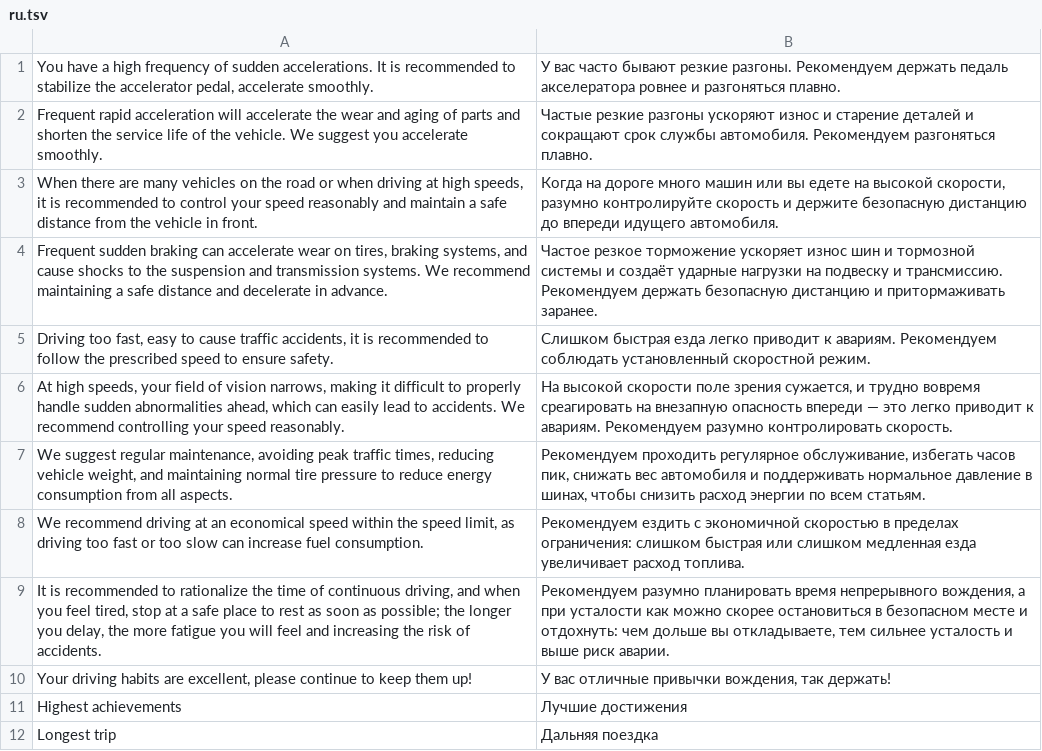
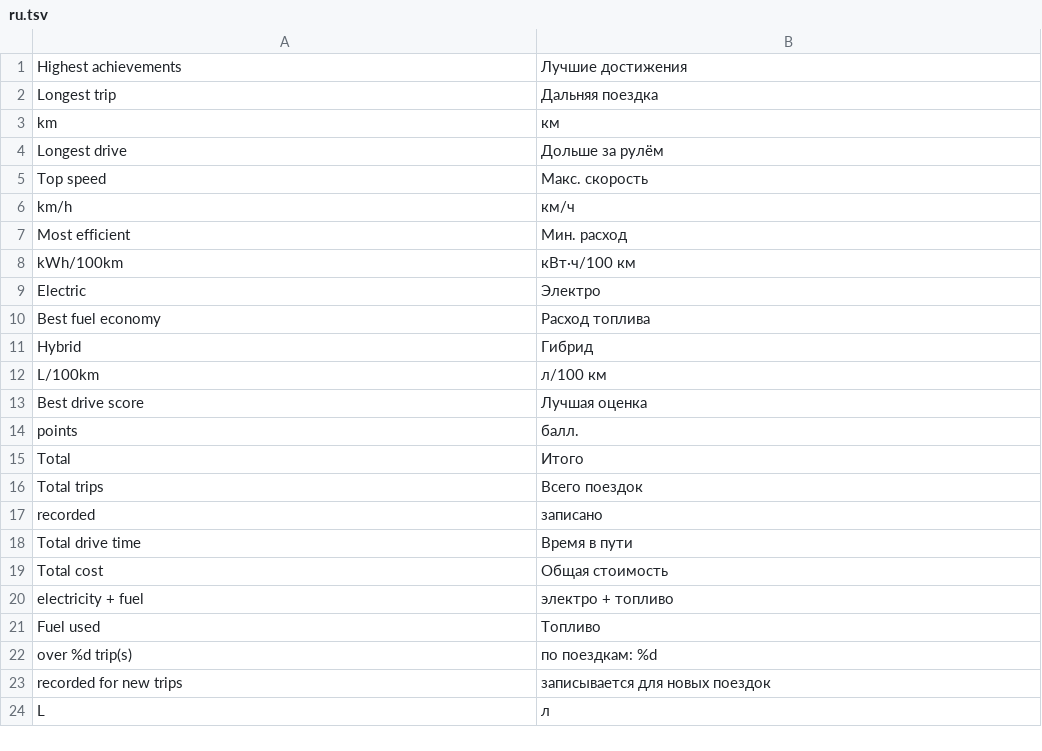
Before and after one commit to 3freet/Trip-Recorder-NG, a TSV file: assets/ru.tsv, drawn as a sheet; only a part is shown; the shorter side is filled out with more unchanged rows; removed rows and columns are numbered as before the commit, all else as after; the diff covers the shown part only; the diff names each change by its address in the sheet, - before the commit and + after, or states it on an @@ line.

Commit message:
Use our own artwork, advice texts and level names
**Own material**
- The four tab icons, the empty-list picture and the selected-tab glow are drawn by us (vector files and one generated image), close to the look of the car's own app. The images taken from BYD's app are gone.
- The driving advice sentences and the 16 driving level names are reworded in our own words, with the same meaning, the same rules for when each one appears and the same distance steps. The Arabic and Russian texts are rewritten to match.

**Other**
- The Q&A page and the READMEs (English, Arabic and Russian) no longer say the advice and level names come from the stock app, and the Third-party content section is removed.

```diff
--- a/assets/ru.tsv
+++ b/assets/ru.tsv
-row 1: You have a high frequency of sudden accelerations. It is recommended to stabilize the accelerator pedal, accelerate smoothly. | У вас часто бывают резкие разгоны. Рекомендуем держать педаль акселератора ровнее и разгоняться плавно.
-row 2: Frequent rapid acceleration will accelerate the wear and aging of parts and shorten the service life of the vehicle. We suggest you accelerate smoothly. | Частые резкие разгоны ускоряют износ и старение деталей и сокращают срок службы автомобиля. Рекомендуем разгоняться плавно.
-row 3: When there are many vehicles on the road or when driving at high speeds, it is recommended to control your speed reasonably and maintain a safe distance from the vehicle in front. | Когда на дороге много машин или вы едете на высокой скорости, разумно контролируйте скорость и держите безопасную дистанцию до впереди идущего автомобиля.
-row 4: Frequent sudden braking can accelerate wear on tires, braking systems, and cause shocks to the suspension and transmission systems. We recommend maintaining a safe distance and decelerate in advance. | Частое резкое торможение ускоряет износ шин и тормозной системы и создаёт ударные нагрузки на подвеску и трансмиссию. Рекомендуем держать безопасную дистанцию и притормаживать заранее.
-row 5: Driving too fast, easy to cause traffic accidents, it is recommended to follow the prescribed speed to ensure safety. | Слишком быстрая езда легко приводит к авариям. Рекомендуем соблюдать установленный скоростной режим.
-row 6: At high speeds, your field of vision narrows, making it difficult to properly handle sudden abnormalities ahead, which can easily lead to accidents. We recommend controlling your speed reasonably. | На высокой скорости поле зрения сужается, и трудно вовремя среагировать на внезапную опасность впереди — это легко приводит к авариям. Рекомендуем разумно контролировать скорость.
-row 7: We suggest regular maintenance, avoiding peak traffic times, reducing vehicle weight, and maintaining normal tire pressure to reduce energy consumption from all aspects. | Рекомендуем проходить регулярное обслуживание, избегать часов пик, снижать вес автомобиля и поддерживать нормальное давление в шинах, чтобы снизить расход энергии по всем статьям.
-row 8: We recommend driving at an economical speed within the speed limit, as driving too fast or too slow can increase fuel consumption. | Рекомендуем ездить с экономичной скоростью в пределах ограничения: слишком быстрая или слишком медленная езда увеличивает расход топлива.
-row 9: It is recommended to rationalize the time of continuous driving, and when you feel tired, stop at a safe place to rest as soon as possible; the longer you delay, the more fatigue you will feel and increasing the risk of accidents. | Рекомендуем разумно планировать время непрерывного вождения, а при усталости как можно скорее остановиться в безопасном месте и отдохнуть: чем дольше вы откладываете, тем сильнее усталость и выше риск аварии.
-row 10: Your driving habits are excellent, please continue to keep them up! | У вас отличные привычки вождения, так держать!
```
Also changed, not shown: 27 added rows and 17 removed rows elsewhere in this file, assets/ar.tsv, 17 other files.
